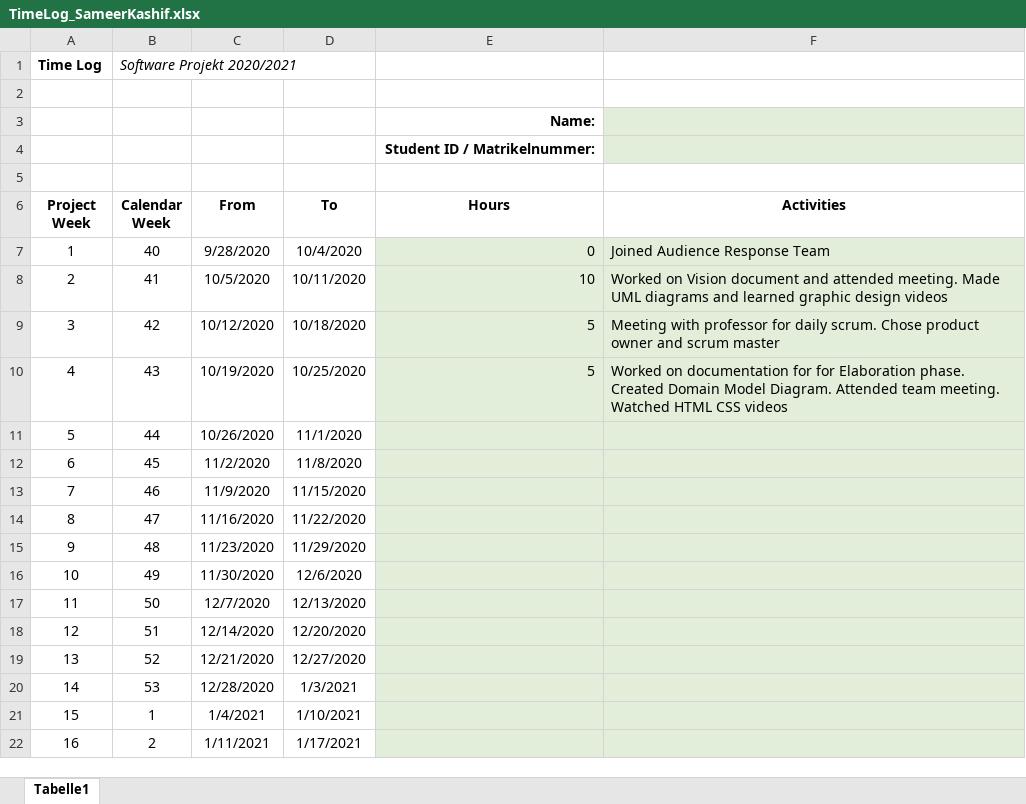
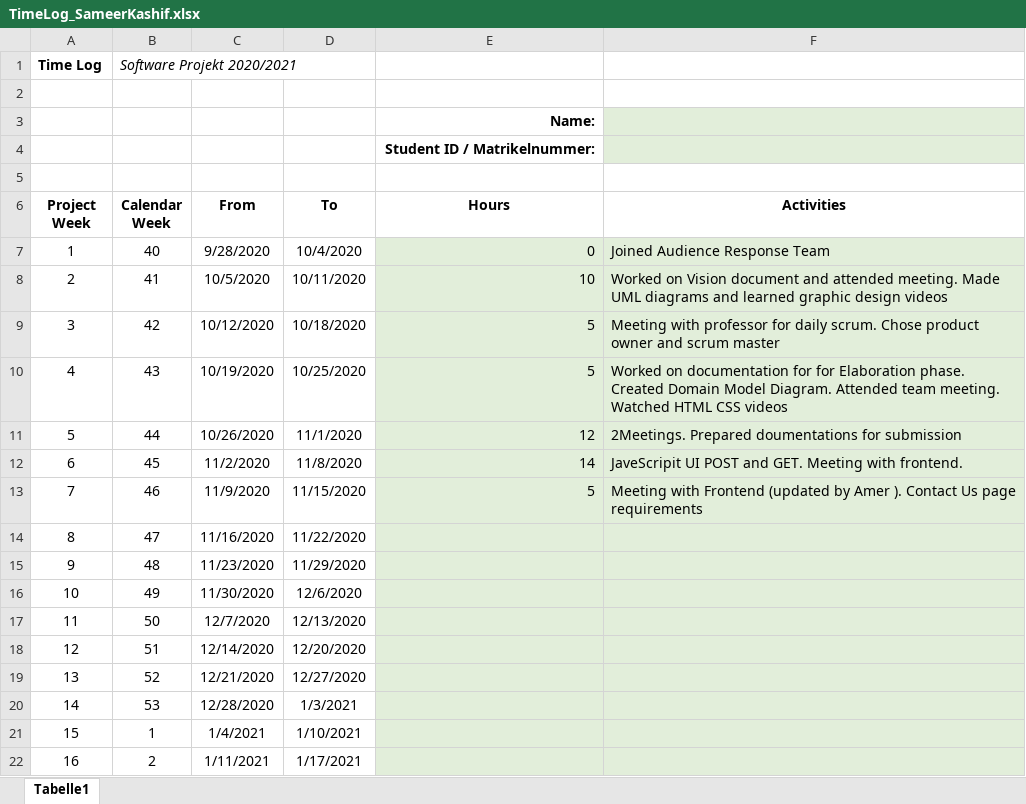
Before and after one commit to leafcathead/CTS5_AudienceResponse, an Excel workbook: Documentation/SCRUM/TimeLog_SameerKashif.xlsx, sheet Tabelle1, drawn as a sheet; values as stored, in another font and other column widths than the file's, no borders; the diff names each change by its address in the sheet, - before the commit and + after, or states it on an @@ line.

Commit message:
updated

```diff
--- a/Documentation/SCRUM/TimeLog_SameerKashif.xlsx (sheet Tabelle1)
+++ b/Documentation/SCRUM/TimeLog_SameerKashif.xlsx (sheet Tabelle1)
-E11 (Hours): (empty)
+E11 (Hours): 12
-F11 (Activities): (empty)
+F11 (Activities): 2Meetings. Prepared doumentations for submission
-E12 (Hours): (empty)
+E12 (Hours): 14
-F12 (Activities): (empty)
+F12 (Activities): JaveScripit UI POST and GET. Meeting with frontend.
-E13 (Hours): (empty)
+E13 (Hours): 5
-F13 (Activities): (empty)
+F13 (Activities): Meeting with Frontend (updated by Amer ). Contact Us page requirements
```
